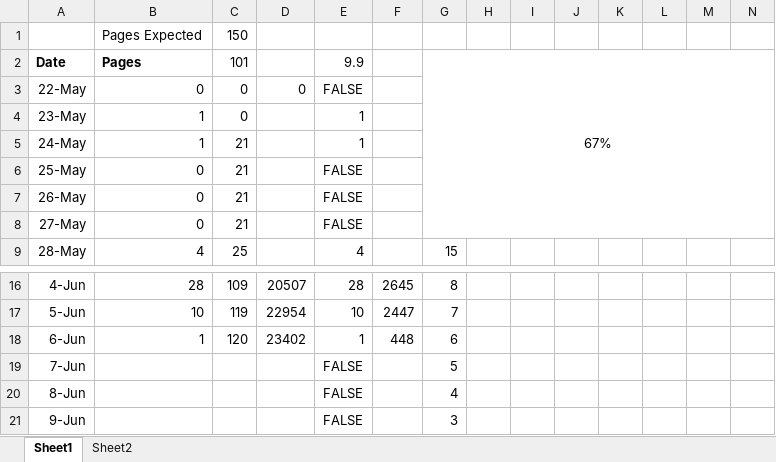
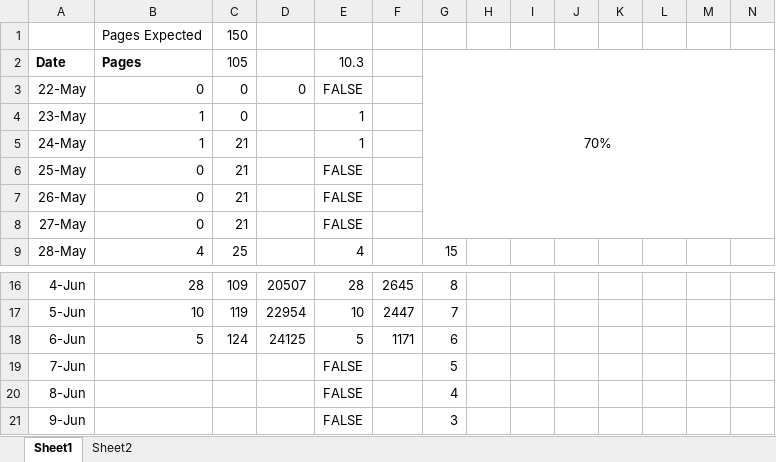
Before and after one commit to samuelwilliams413/METR4901, an Excel workbook: Report/Progress Bar.xlsx, sheet Sheet1, drawn as a sheet; only a part is shown, gaps mark what is left out; values as stored, in another font and other column widths than the file's, no borders; charts and pictures and conditional formats not drawn; removed rows and columns are numbered as before the commit, all else as after; rows hold the shown columns only; the diff names each change by its address in the sheet, - before the commit and + after, or states it on an @@ line.

```diff
--- a/Report/Progress Bar.xlsx (sheet Sheet1)
+++ b/Report/Progress Bar.xlsx (sheet Sheet1)
-C2: 101
+C2: 105
-E2: 9.9
+E2: 10.3
-G2: 67%
+G2: 70%
-row 18: 6-Jun | 1 | 120 | 23402 | 1 | 448 | 6
+row 18: 6-Jun | 5 | 124 | 24125 | 5 | 1171 | 6
```
Also changed, not shown: charts or pictures, 2 other files.
